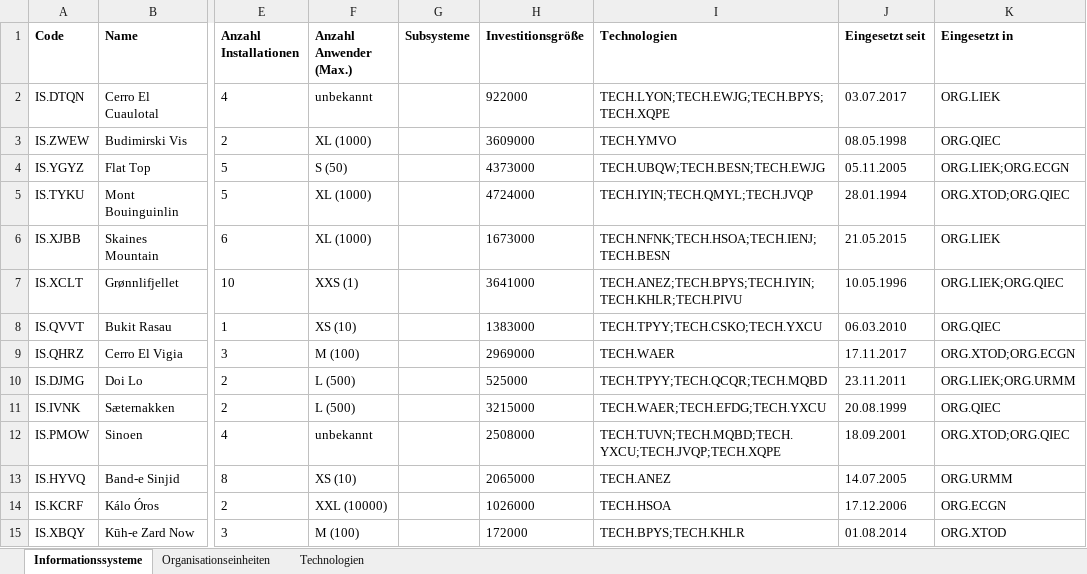
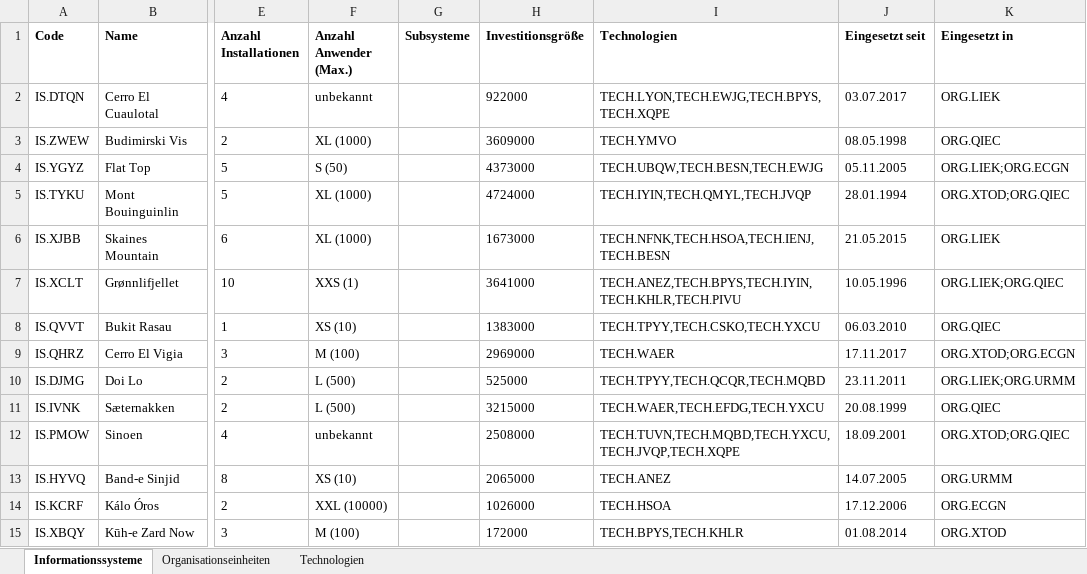
Before and after one commit to katharinaschemel/Thesis, an Excel workbook: Daten/systemlandschaft-1572524433173.xlsx, sheet Informationssysteme, drawn as a sheet; only a part is shown, gaps mark what is left out; values as stored, in another font and other column widths than the file's, no borders; the diff covers the shown part only; the diff names each change by its address in the sheet, - before the commit and + after, or states it on an @@ line.

Commit message:
Daten

```diff
--- a/Daten/systemlandschaft-1572524433173.xlsx (sheet Informationssysteme)
+++ b/Daten/systemlandschaft-1572524433173.xlsx (sheet Informationssysteme)
-I2 (Technologien): TECH.LYON;TECH.EWJG;TECH.BPYS;TECH.XQPE
+I2 (Technologien): TECH.LYON,TECH.EWJG,TECH.BPYS,TECH.XQPE
-I4 (Technologien): TECH.UBQW;TECH.BESN;TECH.EWJG
+I4 (Technologien): TECH.UBQW,TECH.BESN,TECH.EWJG
-I5 (Technologien): TECH.IYIN;TECH.QMYL;TECH.JVQP
+I5 (Technologien): TECH.IYIN,TECH.QMYL,TECH.JVQP
-I6 (Technologien): TECH.NFNK;TECH.HSOA;TECH.IENJ;TECH.BESN
+I6 (Technologien): TECH.NFNK,TECH.HSOA,TECH.IENJ,TECH.BESN
-I7 (Technologien): TECH.ANEZ;TECH.BPYS;TECH.IYIN;TECH.KHLR;TECH.PIVU
+I7 (Technologien): TECH.ANEZ,TECH.BPYS,TECH.IYIN,TECH.KHLR,TECH.PIVU
-I8 (Technologien): TECH.TPYY;TECH.CSKO;TECH.YXCU
+I8 (Technologien): TECH.TPYY,TECH.CSKO,TECH.YXCU
-I10 (Technologien): TECH.TPYY;TECH.QCQR;TECH.MQBD
+I10 (Technologien): TECH.TPYY,TECH.QCQR,TECH.MQBD
-I11 (Technologien): TECH.WAER;TECH.EFDG;TECH.YXCU
+I11 (Technologien): TECH.WAER,TECH.EFDG,TECH.YXCU
-I12 (Technologien): TECH.TUVN;TECH.MQBD;TECH.YXCU;TECH.JVQP;TECH.XQPE
+I12 (Technologien): TECH.TUVN,TECH.MQBD,TECH.YXCU,TECH.JVQP,TECH.XQPE
-I15 (Technologien): TECH.BPYS;TECH.KHLR
+I15 (Technologien): TECH.BPYS,TECH.KHLR
```
Also changed, not shown: 70 edited cells elsewhere in this sheet, 1 other file.
